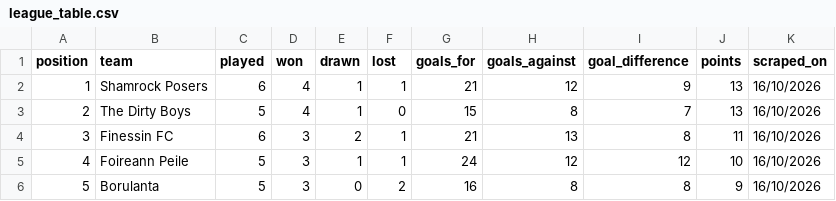
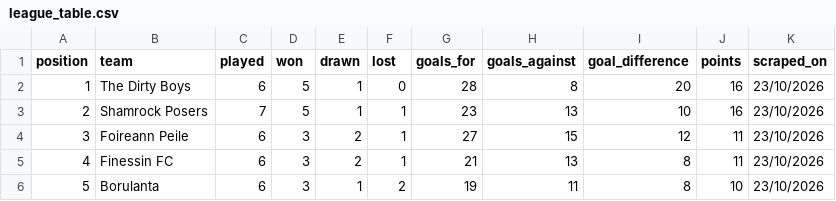
Before and after one commit to bendahmen/borulanta, a CSV file: data/league_table.csv, drawn as a sheet; only a part is shown; the diff covers the shown part only.

```diff
--- a/data/league_table.csv
+++ b/data/league_table.csv
@@ -1,6 +1,6 @@
 position,team,played,won,drawn,lost,goals_for,goals_against,goal_difference,points,scraped_on
-1,Shamrock Posers,6,4,1,1,21,12,9,13,16/10/2026
-2,The Dirty Boys,5,4,1,0,15,8,7,13,16/10/2026
-3,Finessin FC,6,3,2,1,21,13,8,11,16/10/2026
-4,Foireann Peile,5,3,1,1,24,12,12,10,16/10/2026
-5,Borulanta,5,3,0,2,16,8,8,9,16/10/2026
+1,The Dirty Boys,6,5,1,0,28,8,20,16,23/10/2026
+2,Shamrock Posers,7,5,1,1,23,13,10,16,23/10/2026
+3,Foireann Peile,6,3,2,1,27,15,12,11,23/10/2026
+4,Finessin FC,6,3,2,1,21,13,8,11,23/10/2026
+5,Borulanta,6,3,1,2,19,11,8,10,23/10/2026
```
Also changed, not shown: 27 edited cells elsewhere in this file, data/fixtures.csv, data/league_results.csv, 2 other files.
